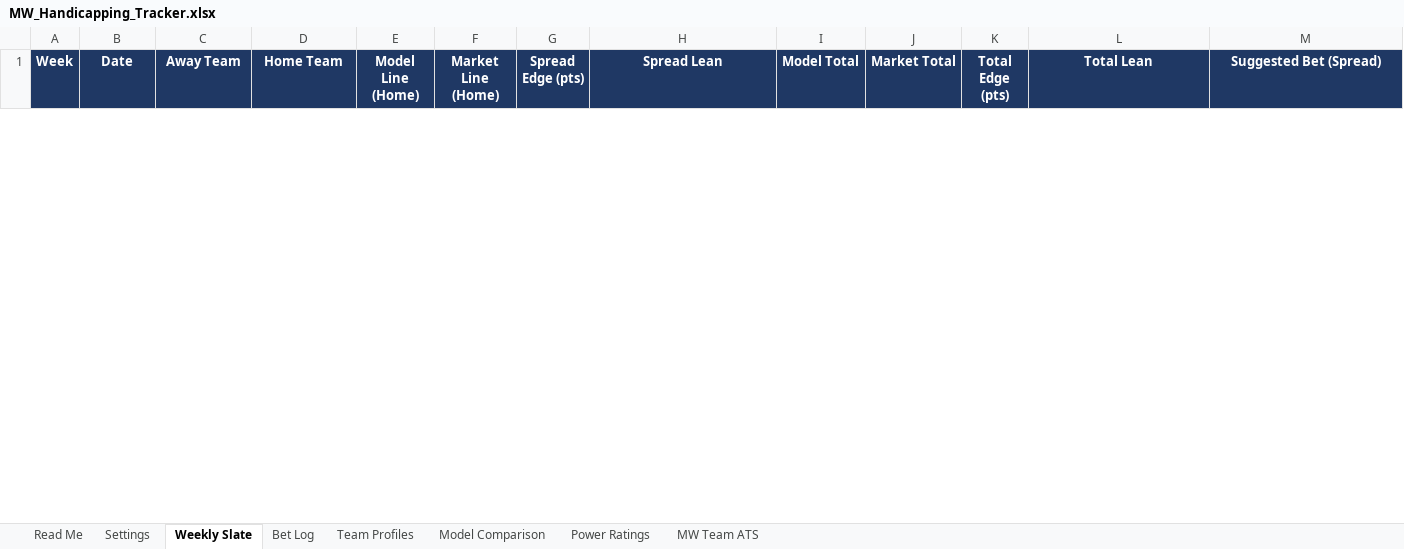
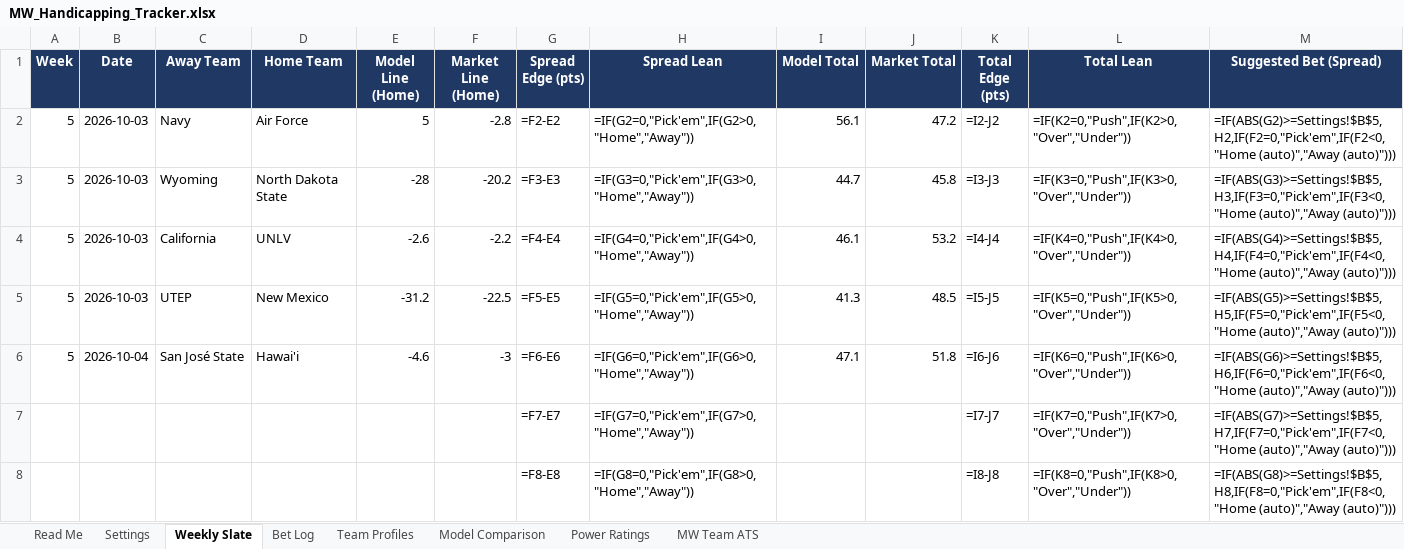
Before and after one commit to colea223/mdubcapping, an Excel workbook: excel/MW_Handicapping_Tracker.xlsx, sheet Weekly Slate, drawn as a sheet; only a part is shown; values as stored, in another font and other column widths than the file's, no borders; formulas without a stored value are shown as written; conditional formats not drawn; rows hold the shown columns only; the diff covers the shown part only; the diff names each change by its address in the sheet, - before the commit and + after, or states it on an @@ line.

```diff
--- a/excel/MW_Handicapping_Tracker.xlsx (sheet Weekly Slate)
+++ b/excel/MW_Handicapping_Tracker.xlsx (sheet Weekly Slate)
+row 2: 5 | 2026-10-03 | Navy | Air Force | 5 | -2.8 | =F2-E2 | =IF(G2=0,"Pick'em",IF(G2>0,"Home","Away")) | 56.1 | 47.2 | =I2-J2 | =IF(K2=0,"Push",IF(K2>0,"Over","Under")) | =IF(ABS(G2)>=Settings!$B$5,H2,IF(F2=0,"Pick'em",IF(F2<0,"Home (auto)","Away (auto)")))
+row 3: 5 | 2026-10-03 | Wyoming | North Dakota State | -28 | -20.2 | =F3-E3 | =IF(G3=0,"Pick'em",IF(G3>0,"Home","Away")) | 44.7 | 45.8 | =I3-J3 | =IF(K3=0,"Push",IF(K3>0,"Over","Under")) | =IF(ABS(G3)>=Settings!$B$5,H3,IF(F3=0,"Pick'em",IF(F3<0,"Home (auto)","Away (auto)")))
+row 4: 5 | 2026-10-03 | California | UNLV | -2.6 | -2.2 | =F4-E4 | =IF(G4=0,"Pick'em",IF(G4>0,"Home","Away")) | 46.1 | 53.2 | =I4-J4 | =IF(K4=0,"Push",IF(K4>0,"Over","Under")) | =IF(ABS(G4)>=Settings!$B$5,H4,IF(F4=0,"Pick'em",IF(F4<0,"Home (auto)","Away (auto)")))
+row 5: 5 | 2026-10-03 | UTEP | New Mexico | -31.2 | -22.5 | =F5-E5 | =IF(G5=0,"Pick'em",IF(G5>0,"Home","Away")) | 41.3 | 48.5 | =I5-J5 | =IF(K5=0,"Push",IF(K5>0,"Over","Under")) | =IF(ABS(G5)>=Settings!$B$5,H5,IF(F5=0,"Pick'em",IF(F5<0,"Home (auto)","Away (auto)")))
+row 6: 5 | 2026-10-04 | San José State | Hawai'i | -4.6 | -3 | =F6-E6 | =IF(G6=0,"Pick'em",IF(G6>0,"Home","Away")) | 47.1 | 51.8 | =I6-J6 | =IF(K6=0,"Push",IF(K6>0,"Over","Under")) | =IF(ABS(G6)>=Settings!$B$5,H6,IF(F6=0,"Pick'em",IF(F6<0,"Home (auto)","Away (auto)")))
+row 7:  |  |  |  |  |  | =F7-E7 | =IF(G7=0,"Pick'em",IF(G7>0,"Home","Away")) |  |  | =I7-J7 | =IF(K7=0,"Push",IF(K7>0,"Over","Under")) | =IF(ABS(G7)>=Settings!$B$5,H7,IF(F7=0,"Pick'em",IF(F7<0,"Home (auto)","Away (auto)")))
+row 8:  |  |  |  |  |  | =F8-E8 | =IF(G8=0,"Pick'em",IF(G8>0,"Home","Away")) |  |  | =I8-J8 | =IF(K8=0,"Push",IF(K8>0,"Over","Under")) | =IF(ABS(G8)>=Settings!$B$5,H8,IF(F8=0,"Pick'em",IF(F8<0,"Home (auto)","Away (auto)")))
```
Also changed, not shown: 6 added rows and 13 removed rows elsewhere in this sheet, sheet Bet Log, sheet Power Ratings, sheet MW Team ATS, sheet Team Profiles, 35 other files.
